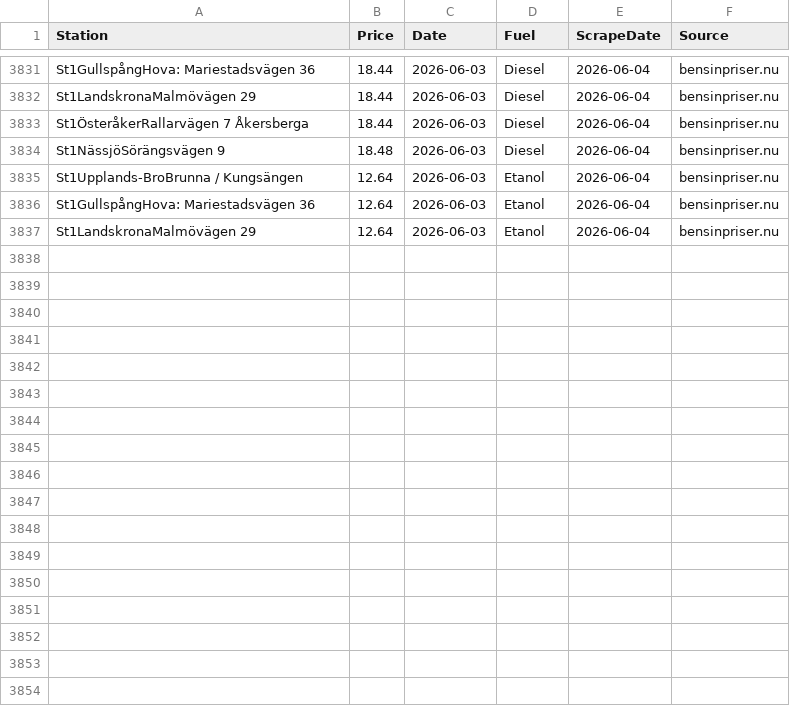
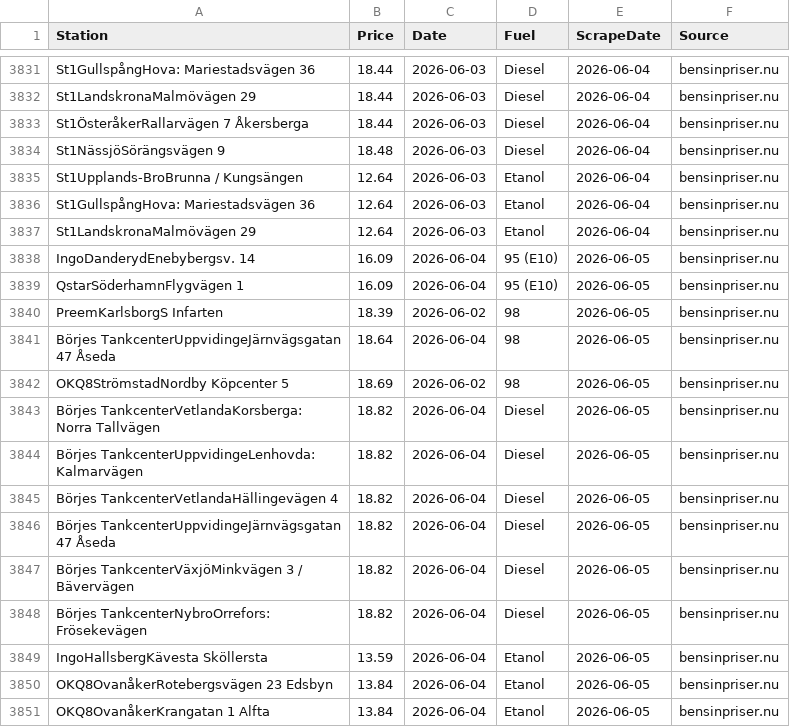
Before and after one commit to FastAndFunky/gaspricescraper, a CSV file: bensinpriser_prices.csv, drawn as a sheet; only a part is shown, gaps mark what is left out; the diff names each change by its address in the sheet, - before the commit and + after, or states it on an @@ line.

```diff
--- a/bensinpriser_prices.csv
+++ b/bensinpriser_prices.csv
+row 3838: IngoDanderydEnebybergsv. 14 | 16.09 | 2026-06-04 | 95 (E10) | 2026-06-05 | bensinpriser.nu
+row 3839: QstarSöderhamnFlygvägen 1 | 16.09 | 2026-06-04 | 95 (E10) | 2026-06-05 | bensinpriser.nu
+row 3840: PreemKarlsborgS Infarten | 18.39 | 2026-06-02 | 98 | 2026-06-05 | bensinpriser.nu
+row 3841: Börjes TankcenterUppvidingeJärnvägsgatan 47 Åseda | 18.64 | 2026-06-04 | 98 | 2026-06-05 | bensinpriser.nu
+row 3842: OKQ8StrömstadNordby Köpcenter 5 | 18.69 | 2026-06-02 | 98 | 2026-06-05 | bensinpriser.nu
+row 3843: Börjes TankcenterVetlandaKorsberga: Norra Tallvägen | 18.82 | 2026-06-04 | Diesel | 2026-06-05 | bensinpriser.nu
+row 3844: Börjes TankcenterUppvidingeLenhovda: Kalmarvägen | 18.82 | 2026-06-04 | Diesel | 2026-06-05 | bensinpriser.nu
+row 3845: Börjes TankcenterVetlandaHällingevägen 4 | 18.82 | 2026-06-04 | Diesel | 2026-06-05 | bensinpriser.nu
+row 3846: Börjes TankcenterUppvidingeJärnvägsgatan 47 Åseda | 18.82 | 2026-06-04 | Diesel | 2026-06-05 | bensinpriser.nu
+row 3847: Börjes TankcenterVäxjöMinkvägen 3 / Bävervägen | 18.82 | 2026-06-04 | Diesel | 2026-06-05 | bensinpriser.nu
+row 3848: Börjes TankcenterNybroOrrefors: Frösekevägen | 18.82 | 2026-06-04 | Diesel | 2026-06-05 | bensinpriser.nu
+row 3849: IngoHallsbergKävesta Sköllersta | 13.59 | 2026-06-04 | Etanol | 2026-06-05 | bensinpriser.nu
+row 3850: OKQ8OvanåkerRotebergsvägen 23 Edsbyn | 13.84 | 2026-06-04 | Etanol | 2026-06-05 | bensinpriser.nu
+row 3851: OKQ8OvanåkerKrangatan 1 Alfta | 13.84 | 2026-06-04 | Etanol | 2026-06-05 | bensinpriser.nu
```
Also changed, not shown: bensinstation_prices.csv.
